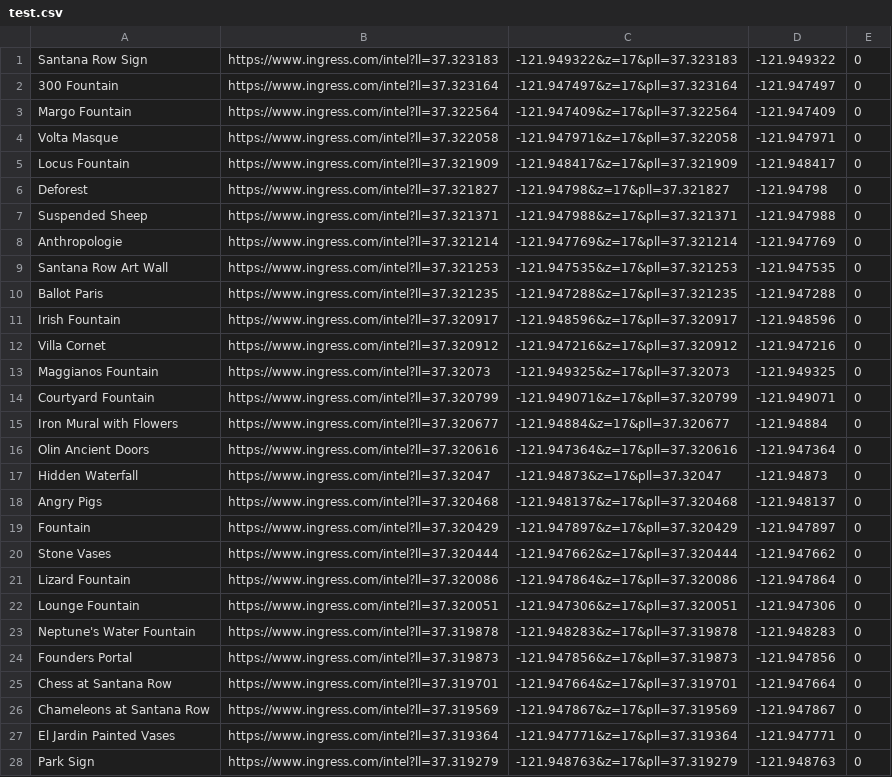
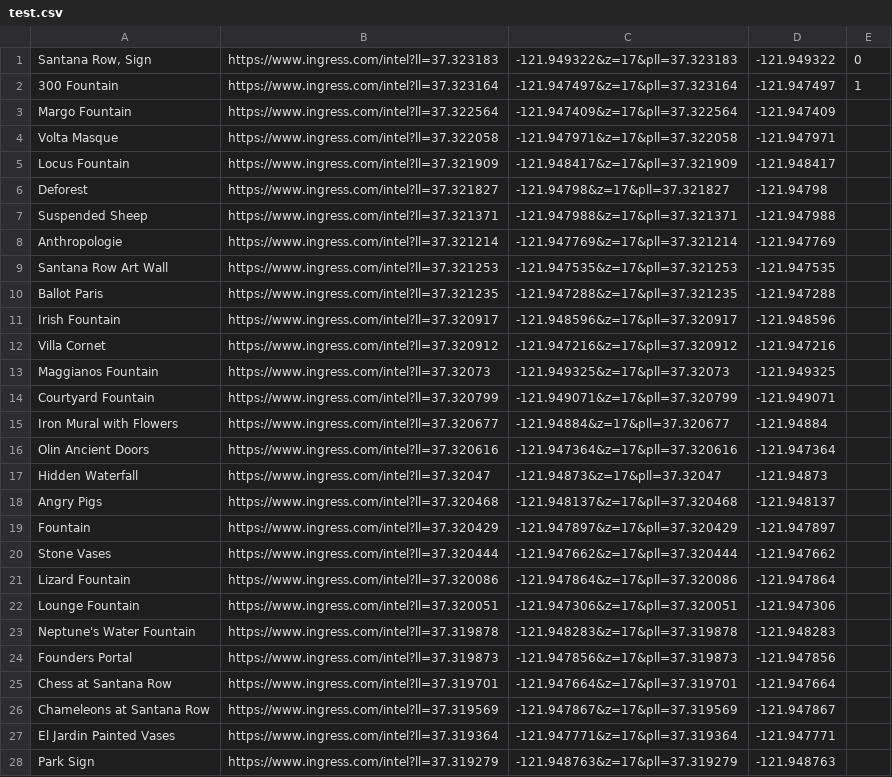
Before and after one commit to Yossi/maxfield, a CSV file: test.csv, drawn as a sheet; only a part is shown; the diff covers the shown part only.

Commit message:
make test.csv cover more edge cases

```diff
--- a/test.csv
+++ b/test.csv
@@ -1,28 +1,28 @@
-Santana Row Sign, https://www.ingress.com/intel?ll=37.323183,-121.949322&z=17&pll=37.323183,-121.949322, 0
-300 Fountain, https://www.ingress.com/intel?ll=37.323164,-121.947497&z=17&pll=37.323164,-121.947497, 0
-Margo Fountain, https://www.ingress.com/intel?ll=37.322564,-121.947409&z=17&pll=37.322564,-121.947409, 0
-Volta Masque, https://www.ingress.com/intel?ll=37.322058,-121.947971&z=17&pll=37.322058,-121.947971, 0
-Locus Fountain, https://www.ingress.com/intel?ll=37.321909,-121.948417&z=17&pll=37.321909,-121.948417, 0
-Deforest, https://www.ingress.com/intel?ll=37.321827,-121.94798&z=17&pll=37.321827,-121.94798, 0
-Suspended Sheep, https://www.ingress.com/intel?ll=37.321371,-121.947988&z=17&pll=37.321371,-121.947988, 0
-Anthropologie, https://www.ingress.com/intel?ll=37.321214,-121.947769&z=17&pll=37.321214,-121.947769, 0
-Santana Row Art Wall, https://www.ingress.com/intel?ll=37.321253,-121.947535&z=17&pll=37.321253,-121.947535, 0
-Ballot Paris, https://www.ingress.com/intel?ll=37.321235,-121.947288&z=17&pll=37.321235,-121.947288, 0
-Irish Fountain, https://www.ingress.com/intel?ll=37.320917,-121.948596&z=17&pll=37.320917,-121.948596, 0
-Villa Cornet, https://www.ingress.com/intel?ll=37.320912,-121.947216&z=17&pll=37.320912,-121.947216, 0
-Maggianos Fountain, https://www.ingress.com/intel?ll=37.32073,-121.949325&z=17&pll=37.32073,-121.949325,0
-Courtyard Fountain, https://www.ingress.com/intel?ll=37.320799,-121.949071&z=17&pll=37.320799,-121.949071, 0
-Iron Mural with Flowers, https://www.ingress.com/intel?ll=37.320677,-121.94884&z=17&pll=37.320677,-121.94884, 0
-Olin Ancient Doors, https://www.ingress.com/intel?ll=37.320616,-121.947364&z=17&pll=37.320616,-121.947364, 0
-Hidden Waterfall, https://www.ingress.com/intel?ll=37.32047,-121.94873&z=17&pll=37.32047,-121.94873, 0
-Angry Pigs, https://www.ingress.com/intel?ll=37.320468,-121.948137&z=17&pll=37.320468,-121.948137, 0
-Fountain, https://www.ingress.com/intel?ll=37.320429,-121.947897&z=17&pll=37.320429,-121.947897,0
-Stone Vases, https://www.ingress.com/intel?ll=37.320444,-121.947662&z=17&pll=37.320444,-121.947662, 0
-Lizard Fountain, https://www.ingress.com/intel?ll=37.320086,-121.947864&z=17&pll=37.320086,-121.947864, 0
-Lounge Fountain, https://www.ingress.com/intel?ll=37.320051,-121.947306&z=17&pll=37.320051,-121.947306, 0
-Neptune's Water Fountain, https://www.ingress.com/intel?ll=37.319878,-121.948283&z=17&pll=37.319878,-121.948283, 0
-Founders Portal, https://www.ingress.com/intel?ll=37.319873,-121.947856&z=17&pll=37.319873,-121.947856, 0
-Chess at Santana Row, https://www.ingress.com/intel?ll=37.319701,-121.947664&z=17&pll=37.319701,-121.947664, 0
-Chameleons at Santana Row, https://www.ingress.com/intel?ll=37.319569,-121.947867&z=17&pll=37.319569,-121.947867, 0
-El Jardin Painted Vases, https://www.ingress.com/intel?ll=37.319364,-121.947771&z=17&pll=37.319364,-121.947771, 0
-Park Sign, https://www.ingress.com/intel?ll=37.319279,-121.948763&z=17&pll=37.319279,-121.948763, 0
+"Santana Row, Sign", https://www.ingress.com/intel?ll=37.323183,-121.949322&z=17&pll=37.323183,-121.949322, 0
+300 Fountain, https://www.ingress.com/intel?ll=37.323164,-121.947497&z=17&pll=37.323164,-121.947497, 1
+Margo Fountain, https://www.ingress.com/intel?ll=37.322564,-121.947409&z=17&pll=37.322564,-121.947409
+Volta Masque, https://www.ingress.com/intel?ll=37.322058,-121.947971&z=17&pll=37.322058,-121.947971
+Locus Fountain, https://www.ingress.com/intel?ll=37.321909,-121.948417&z=17&pll=37.321909,-121.948417
+Deforest, https://www.ingress.com/intel?ll=37.321827,-121.94798&z=17&pll=37.321827,-121.94798
+Suspended Sheep, https://www.ingress.com/intel?ll=37.321371,-121.947988&z=17&pll=37.321371,-121.947988
+Anthropologie, https://www.ingress.com/intel?ll=37.321214,-121.947769&z=17&pll=37.321214,-121.947769
+Santana Row Art Wall, https://www.ingress.com/intel?ll=37.321253,-121.947535&z=17&pll=37.321253,-121.947535
+Ballot Paris, https://www.ingress.com/intel?ll=37.321235,-121.947288&z=17&pll=37.321235,-121.947288
+Irish Fountain, https://www.ingress.com/intel?ll=37.320917,-121.948596&z=17&pll=37.320917,-121.948596
+Villa Cornet, https://www.ingress.com/intel?ll=37.320912,-121.947216&z=17&pll=37.320912,-121.947216
+Maggianos Fountain, https://www.ingress.com/intel?ll=37.32073,-121.949325&z=17&pll=37.32073,-121.949325
+Courtyard Fountain, https://www.ingress.com/intel?ll=37.320799,-121.949071&z=17&pll=37.320799,-121.949071
+Iron Mural with Flowers, https://www.ingress.com/intel?ll=37.320677,-121.94884&z=17&pll=37.320677,-121.94884
+Olin Ancient Doors, https://www.ingress.com/intel?ll=37.320616,-121.947364&z=17&pll=37.320616,-121.947364
+Hidden Waterfall, https://www.ingress.com/intel?ll=37.32047,-121.94873&z=17&pll=37.32047,-121.94873
+Angry Pigs, https://www.ingress.com/intel?ll=37.320468,-121.948137&z=17&pll=37.320468,-121.948137
+Fountain, https://www.ingress.com/intel?ll=37.320429,-121.947897&z=17&pll=37.320429,-121.947897
+Stone Vases, https://www.ingress.com/intel?ll=37.320444,-121.947662&z=17&pll=37.320444,-121.947662
+Lizard Fountain, https://www.ingress.com/intel?ll=37.320086,-121.947864&z=17&pll=37.320086,-121.947864
+Lounge Fountain, https://www.ingress.com/intel?ll=37.320051,-121.947306&z=17&pll=37.320051,-121.947306
+Neptune's Water Fountain, https://www.ingress.com/intel?ll=37.319878,-121.948283&z=17&pll=37.319878,-121.948283
+Founders Portal, https://www.ingress.com/intel?ll=37.319873,-121.947856&z=17&pll=37.319873,-121.947856
+Chess at Santana Row, https://www.ingress.com/intel?ll=37.319701,-121.947664&z=17&pll=37.319701,-121.947664
+Chameleons at Santana Row, https://www.ingress.com/intel?ll=37.319569,-121.947867&z=17&pll=37.319569,-121.947867
+El Jardin Painted Vases, https://www.ingress.com/intel?ll=37.319364,-121.947771&z=17&pll=37.319364,-121.947771
+Park Sign, https://www.ingress.com/intel?ll=37.319279,-121.948763&z=17&pll=37.319279,-121.948763
```
Also changed, not shown: 1 edited cell elsewhere in this file.
